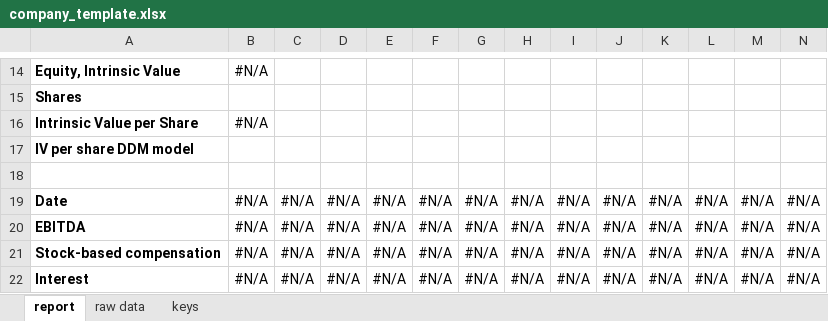
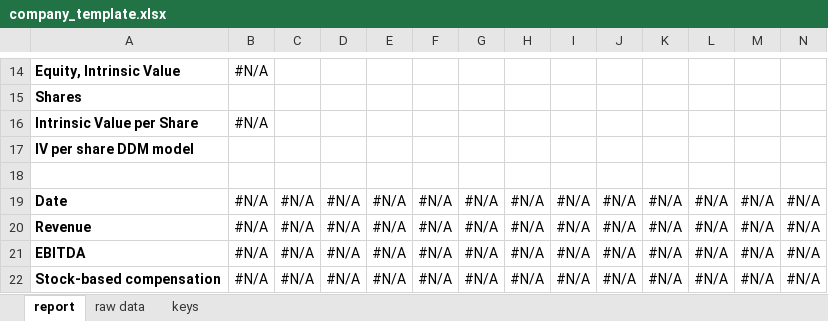
Before and after one commit to mtlr05/finagle, an Excel workbook: company_template.xlsx, sheet report, drawn as a sheet; only a part is shown, gaps mark what is left out; the shorter side is filled out with more unchanged rows; values as stored, in another font and other column widths than the file's, no borders; conditional formats not drawn; rows hold the shown columns only; the diff names each change by its address in the sheet, - before the commit and + after, or states it on an @@ line.

Commit message:
added revenue to the model

```diff
--- a/company_template.xlsx (sheet report)
+++ b/company_template.xlsx (sheet report)
+row 20: Revenue | #N/A | #N/A | #N/A | #N/A | #N/A | #N/A | #N/A | #N/A | #N/A | #N/A | #N/A | #N/A | #N/A
```
Also changed, not shown: sheet keys, 1 other file.
